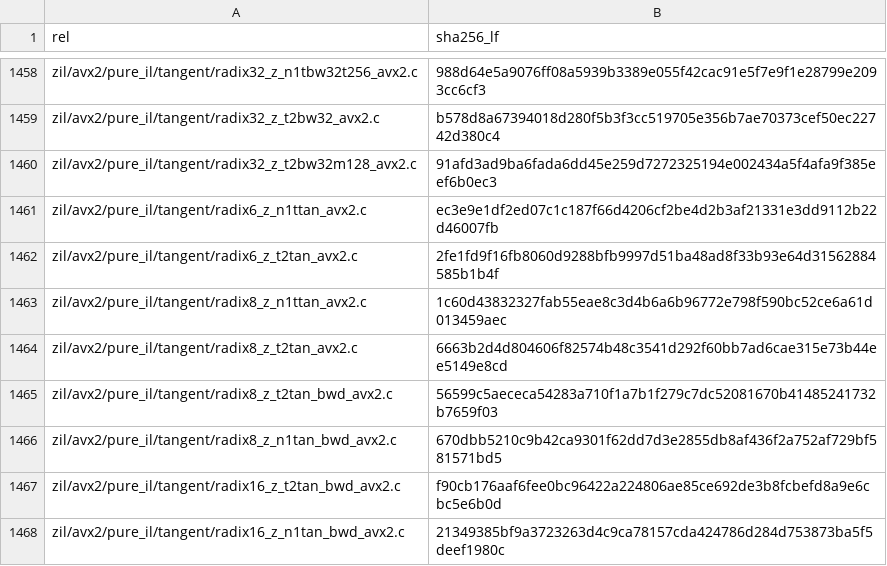
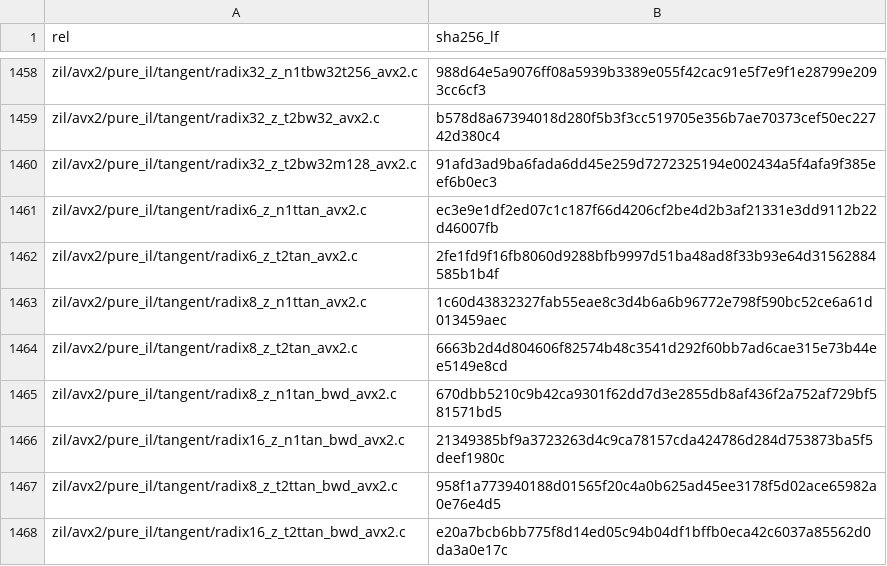
Before and after one commit to Tugbars/Mixed-Radix-Fast-Fourier-Transform, a TSV file: src/dag-fft-compiler/generator/gates/baseline_manifest.tsv, drawn as a sheet; only a part is shown, gaps mark what is left out; removed rows and columns are numbered as before the commit, all else as after; the diff names each change by its address in the sheet, - before the commit and + after, or states it on an @@ line.

```diff
--- a/src/dag-fft-compiler/generator/gates/baseline_manifest.tsv
+++ b/src/dag-fft-compiler/generator/gates/baseline_manifest.tsv
-row 1465: zil/avx2/pure_il/tangent/radix8_z_t2tan_bwd_avx2.c | 56599c5aececa54283a710f1a7b1f279c7dc52081670b41485241732b7659f03
-row 1467: zil/avx2/pure_il/tangent/radix16_z_t2tan_bwd_avx2.c | f90cb176aaf6fee0bc96422a224806ae85ce692de3b8fcbefd8a9e6cbc5e6b0d
+row 1467: zil/avx2/pure_il/tangent/radix8_z_t2ttan_bwd_avx2.c | 958f1a773940188d01565f20c4a0b625ad45ee3178f5d02ace65982a0e76e4d5
+row 1468: zil/avx2/pure_il/tangent/radix16_z_t2ttan_bwd_avx2.c | e20a7bcb6bb775f8d14ed05c94b04df1bffb0eca42c6037a85562d0da3a0e17c
```
Also changed, not shown: src/dag-fft-compiler/generator/gates/recipes.tsv, 5 other files.
